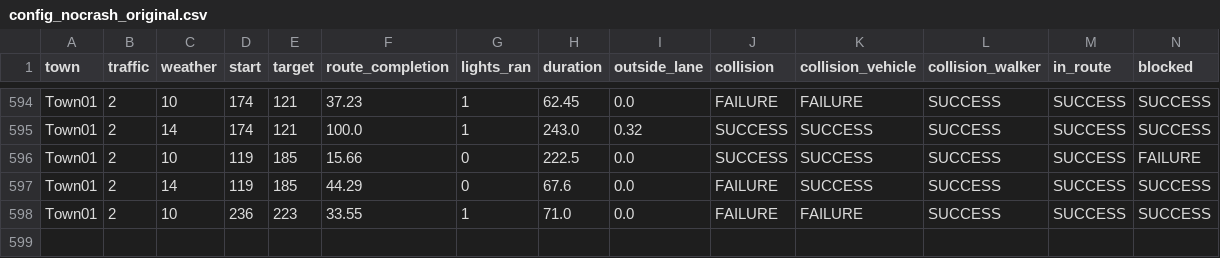
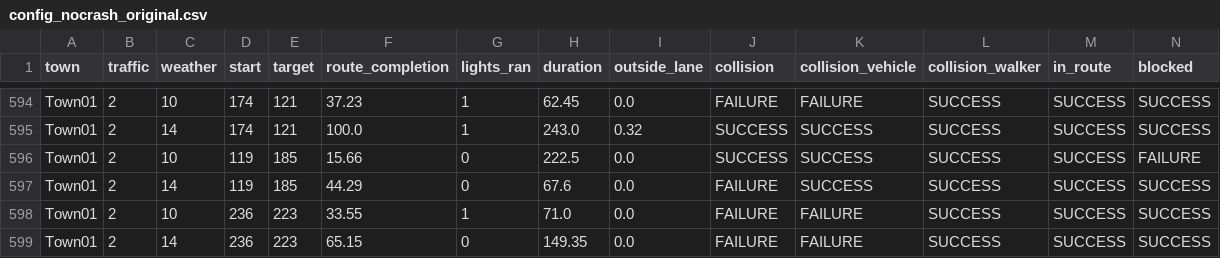
Before and after one commit to mael25/CBS2, a CSV file: results/config_nocrash_original.csv, drawn as a sheet; only a part is shown, gaps mark what is left out.

Commit message:
updated results

```diff
--- a/results/config_nocrash_original.csv
+++ b/results/config_nocrash_original.csv
@@ -598 +598,2 @@ Town01,2,14,119,185,44.29,0,67.6,0.0,FAILURE,SUCCESS,SUCCESS,SUCCESS,SUCCESS
 Town01,2,10,236,223,33.55,1,71.0,0.0,FAILURE,FAILURE,SUCCESS,SUCCESS,SUCCESS
+Town01,2,14,236,223,65.15,0,149.35,0.0,FAILURE,FAILURE,SUCCESS,SUCCESS,SUCCESS
```
Also changed, not shown: results/config_nocrash_ppm.csv, 1 other file.
